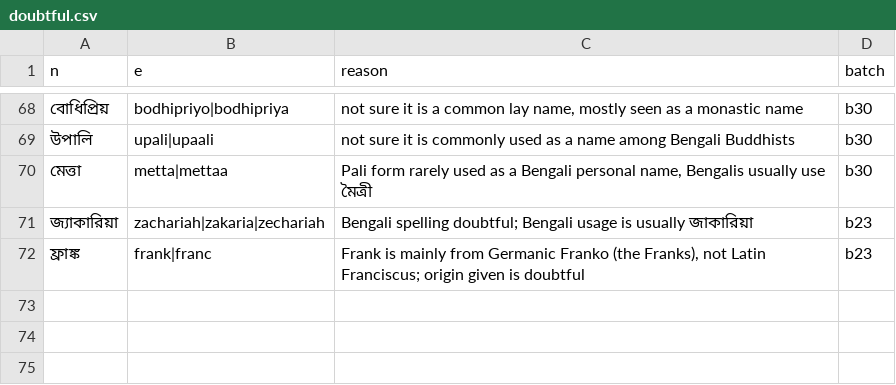
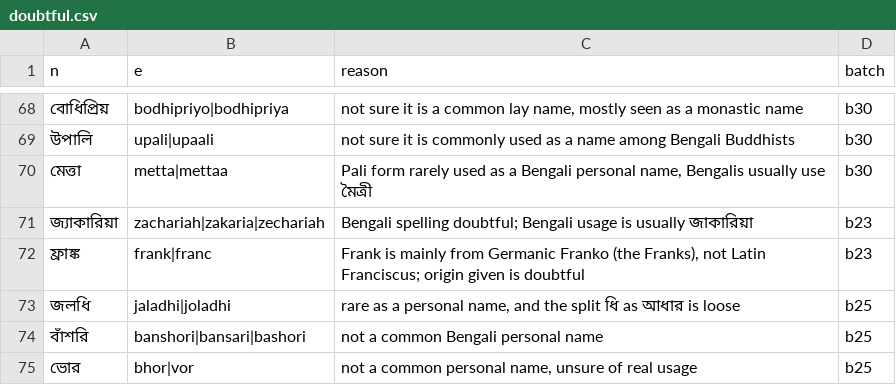
Before and after one commit to Gyanmokshaa/ubiquitous-parakeet, a CSV file: namkotha-names/doubtful.csv, drawn as a sheet; only a part is shown, gaps mark what is left out; the diff names each change by its address in the sheet, - before the commit and + after, or states it on an @@ line.

```diff
--- a/namkotha-names/doubtful.csv
+++ b/namkotha-names/doubtful.csv
+row 73: জলধি | jaladhi|joladhi | rare as a personal name, and the split ধি as আধার is loose | b25
+row 74: বাঁশরি | banshori|bansari|bashori | not a common Bengali personal name | b25
+row 75: ভোর | bhor|vor | not a common personal name, unsure of real usage | b25
```
Also changed, not shown: 16 other files.
